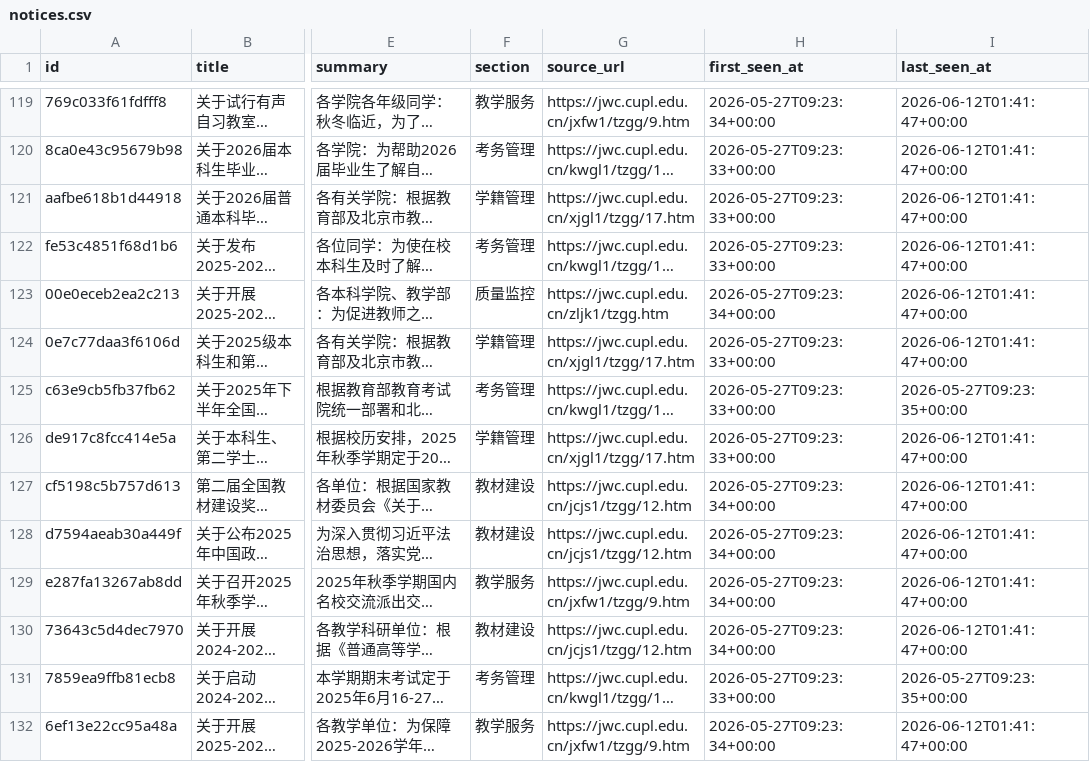
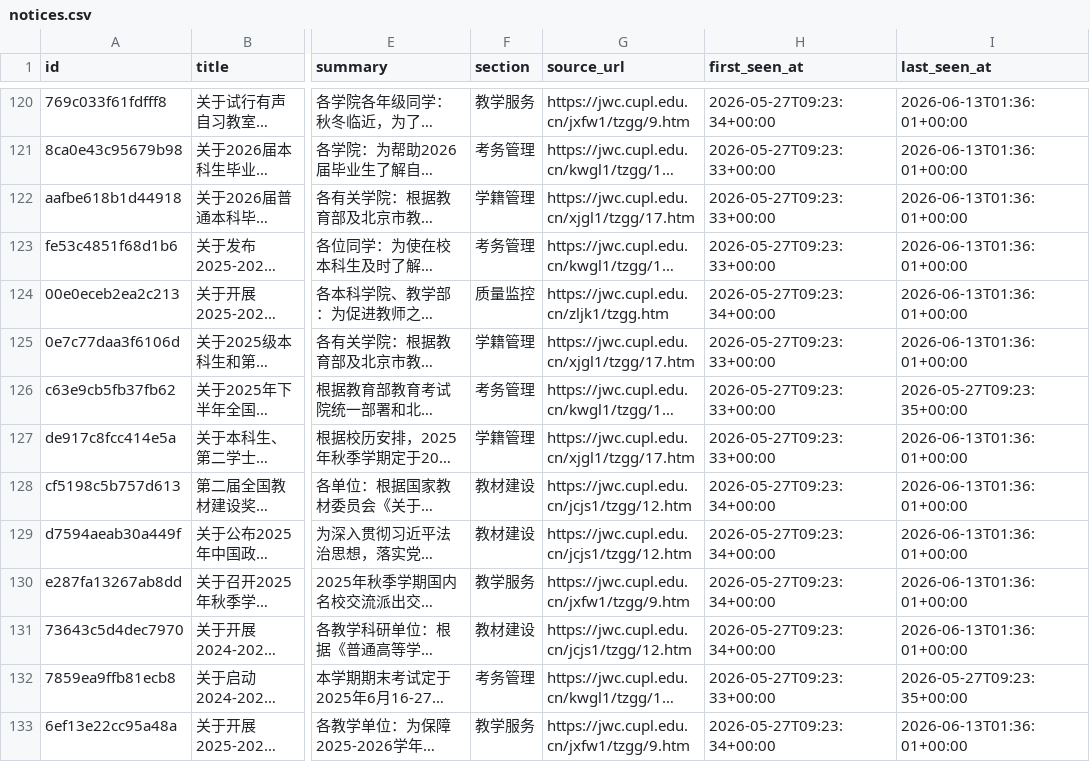
Before and after one commit to houdemingfagewuzhigong/cupl-jwc-notice-watch, a CSV file: data/notices.csv, drawn as a sheet; only a part is shown, gaps mark what is left out; long unchanged cells end in …; addresses are those after the commit; the diff covers the shown part only; the diff names each change by its address in the sheet, - before the commit and + after, or states it on an @@ line.

```diff
--- a/data/notices.csv
+++ b/data/notices.csv
-I120:I125 (last_seen_at): 2026-06-12T01:41:47+00:00
+I120:I125 (last_seen_at): 2026-06-13T01:36:01+00:00
-I127:I131 (last_seen_at): 2026-06-12T01:41:47+00:00
+I127:I131 (last_seen_at): 2026-06-13T01:36:01+00:00
-I133 (last_seen_at): 2026-06-12T01:41:47+00:00
+I133 (last_seen_at): 2026-06-13T01:36:01+00:00
```
Also changed, not shown: 1 added row and 123 edited cells elsewhere in this file, 2 other files.
